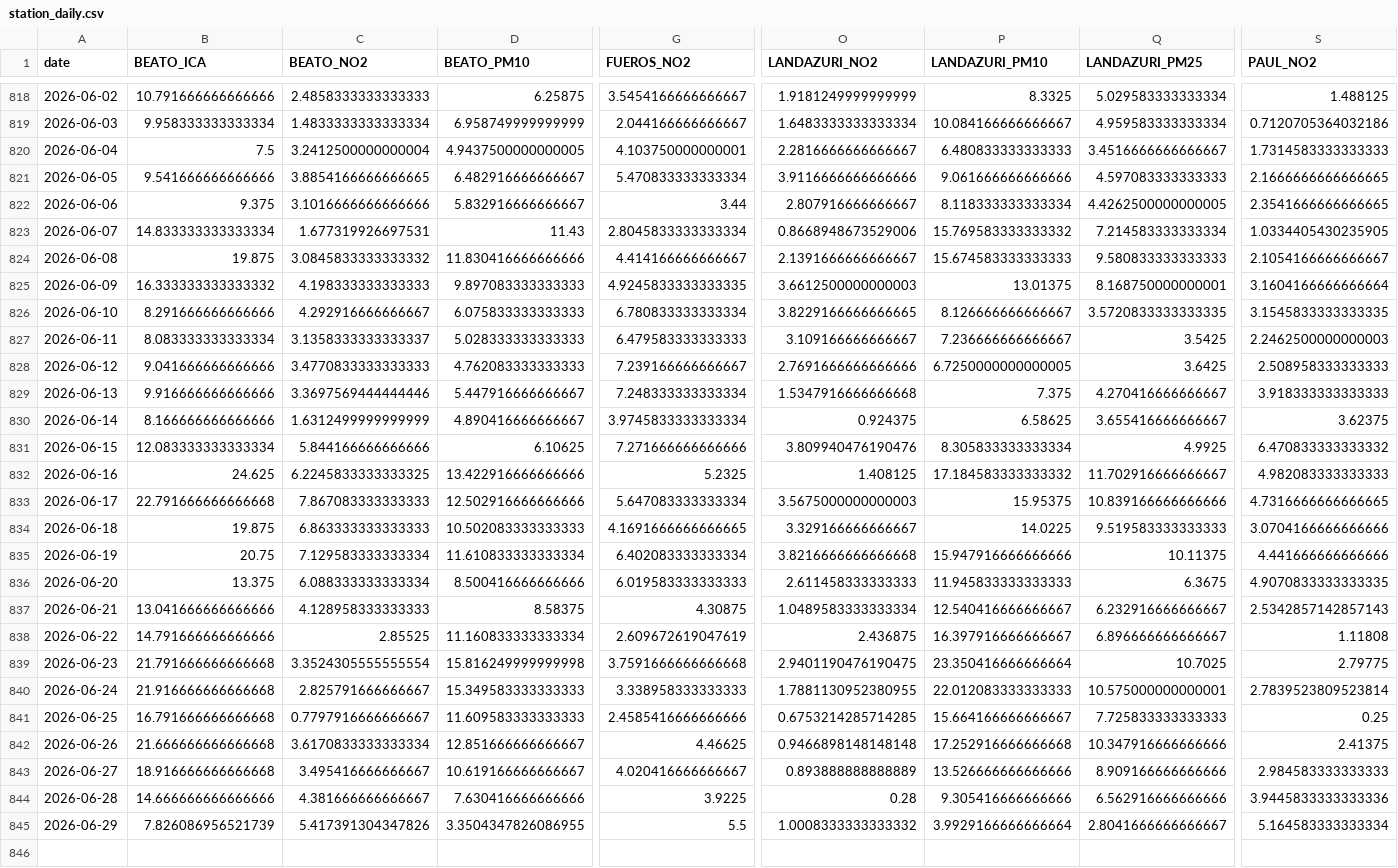
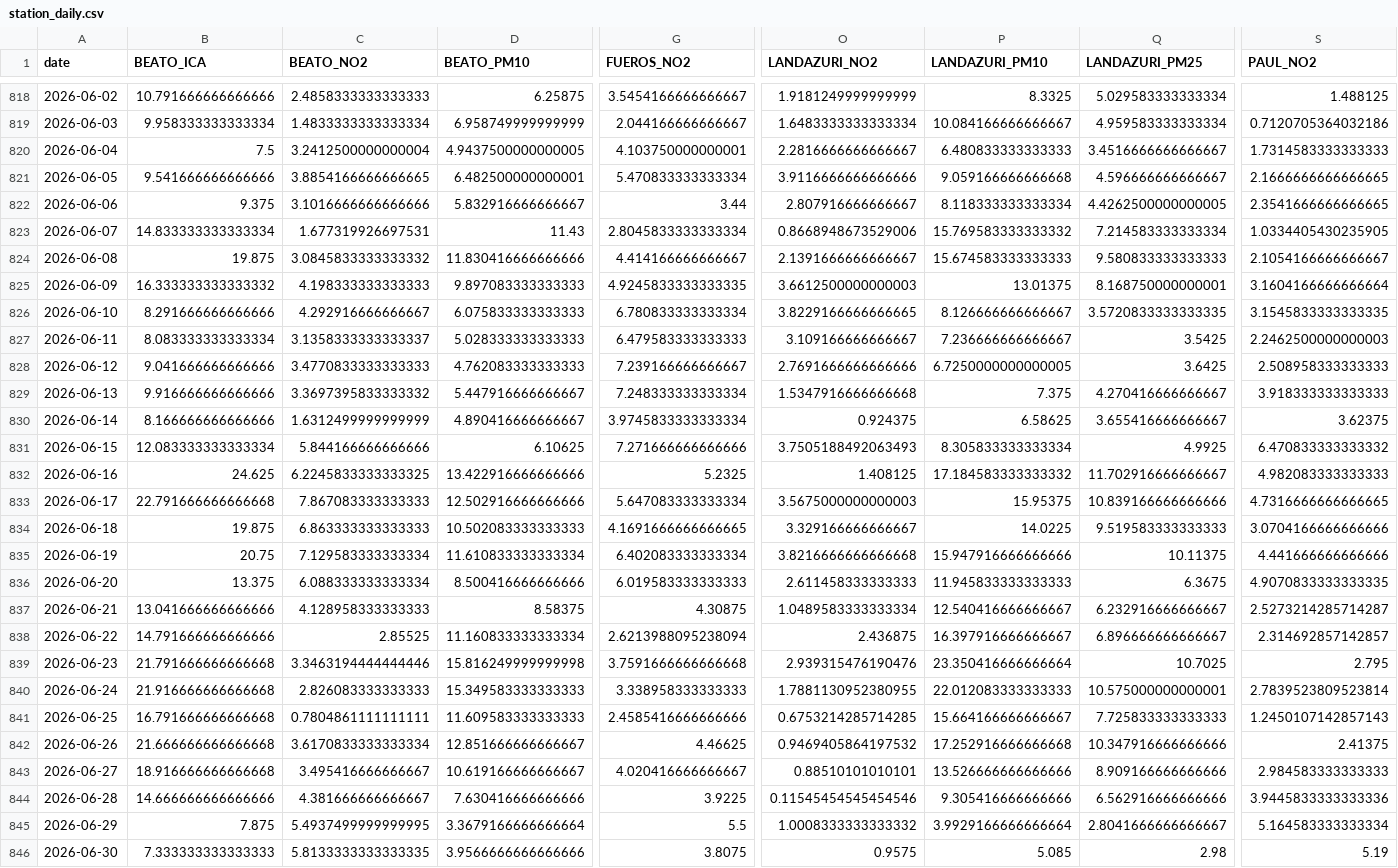
Before and after one commit to eortas/Gasteiz_air_quality, a CSV file: data/processed/station_daily.csv, drawn as a sheet; only a part is shown, gaps mark what is left out; rows hold the shown columns only; the diff covers the shown part only; the diff names each change by its address in the sheet, - before the commit and + after, or states it on an @@ line.

```diff
--- a/data/processed/station_daily.csv
+++ b/data/processed/station_daily.csv
-D821 (BEATO_PM10): 6.482916666666667
+D821 (BEATO_PM10): 6.482500000000001
-P821 (LANDAZURI_PM10): 9.061666666666666
+P821 (LANDAZURI_PM10): 9.059166666666668
-Q821 (LANDAZURI_PM25): 4.597083333333333
+Q821 (LANDAZURI_PM25): 4.596666666666667
-C829 (BEATO_NO2): 3.3697569444444446
+C829 (BEATO_NO2): 3.3697395833333332
-O831 (LANDAZURI_NO2): 3.809940476190476
+O831 (LANDAZURI_NO2): 3.7505188492063493
-S837 (PAUL_NO2): 2.5342857142857143
+S837 (PAUL_NO2): 2.5273214285714287
-G838 (FUEROS_NO2): 2.609672619047619
+G838 (FUEROS_NO2): 2.6213988095238094
-S838 (PAUL_NO2): 1.11808
+S838 (PAUL_NO2): 2.314692857142857
-C839 (BEATO_NO2): 3.3524305555555554
+C839 (BEATO_NO2): 3.3463194444444446
-O839 (LANDAZURI_NO2): 2.9401190476190475
+O839 (LANDAZURI_NO2): 2.939315476190476
-S839 (PAUL_NO2): 2.79775
+S839 (PAUL_NO2): 2.795
-C840 (BEATO_NO2): 2.825791666666667
+C840 (BEATO_NO2): 2.826083333333333
-C841 (BEATO_NO2): 0.7797916666666667
+C841 (BEATO_NO2): 0.7804861111111111
-S841 (PAUL_NO2): 0.25
+S841 (PAUL_NO2): 1.2450107142857143
-O842 (LANDAZURI_NO2): 0.9466898148148148
+O842 (LANDAZURI_NO2): 0.9469405864197532
-O843 (LANDAZURI_NO2): 0.893888888888889
+O843 (LANDAZURI_NO2): 0.88510101010101
-O844 (LANDAZURI_NO2): 0.28
+O844 (LANDAZURI_NO2): 0.11545454545454546
-B845 (BEATO_ICA): 7.826086956521739
+B845 (BEATO_ICA): 7.875
-C845 (BEATO_NO2): 5.417391304347826
+C845 (BEATO_NO2): 5.4937499999999995
-D845 (BEATO_PM10): 3.3504347826086955
+D845 (BEATO_PM10): 3.3679166666666664
+row 846: 2026-06-30 | 7.333333333333333 | 5.8133333333333335 | 3.9566666666666666 | 3.8075 | 0.9575 | 5.085 | 2.98 | 5.19
```
Also changed, not shown: 1 edited cell elsewhere in this file, 40 other files.
